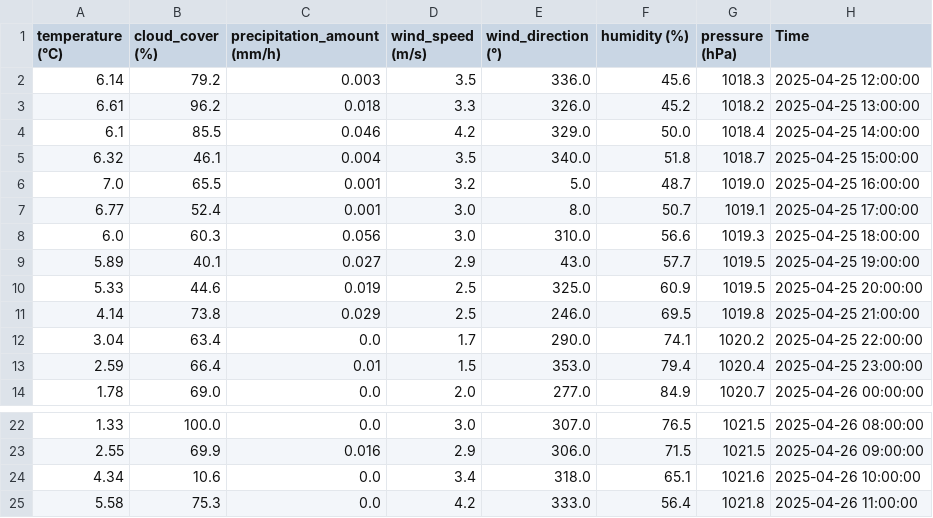
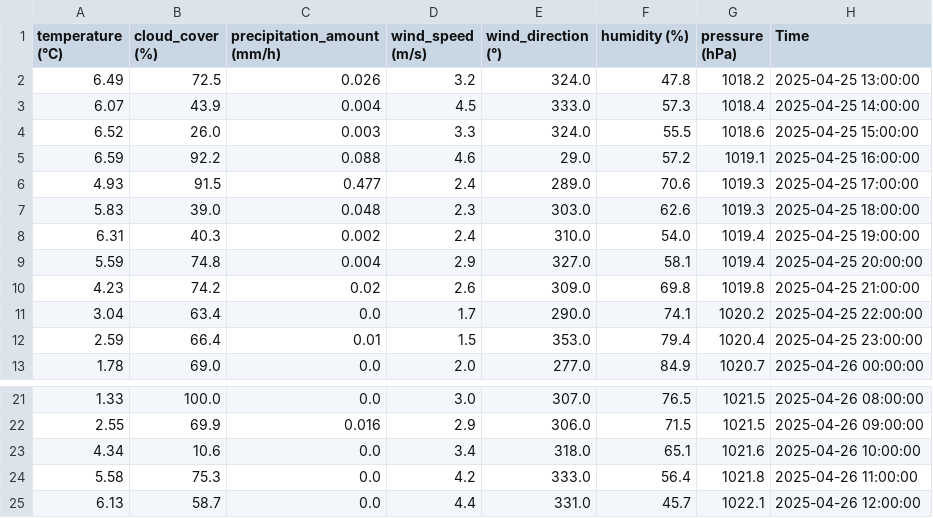
Before and after one commit to fusionby2030/ghouse, a CSV file: data/external/24hr_forecast_fmi_kumpula.csv, drawn as a sheet; only a part is shown, gaps mark what is left out.

```diff
--- a/data/external/24hr_forecast_fmi_kumpula.csv
+++ b/data/external/24hr_forecast_fmi_kumpula.csv
@@ -1,12 +1,11 @@
 temperature (°C),cloud_cover (%),precipitation_amount (mm/h),wind_speed (m/s),wind_direction (°),humidity (%),pressure (hPa),Time
-6.14,79.2,0.003,3.5,336.0,45.6,1018.3,2025-04-25 12:00:00
-6.61,96.2,0.018,3.3,326.0,45.2,1018.2,2025-04-25 13:00:00
-6.1,85.5,0.046,4.2,329.0,50.0,1018.4,2025-04-25 14:00:00
-6.32,46.1,0.004,3.5,340.0,51.8,1018.7,2025-04-25 15:00:00
-7.0,65.5,0.001,3.2,5.0,48.7,1019.0,2025-04-25 16:00:00
-6.77,52.4,0.001,3.0,8.0,50.7,1019.1,2025-04-25 17:00:00
-6.0,60.3,0.056,3.0,310.0,56.6,1019.3,2025-04-25 18:00:00
-5.89,40.1,0.027,2.9,43.0,57.7,1019.5,2025-04-25 19:00:00
-5.33,44.6,0.019,2.5,325.0,60.9,1019.5,2025-04-25 20:00:00
-4.14,73.8,0.029,2.5,246.0,69.5,1019.8,2025-04-25 21:00:00
+6.49,72.5,0.026,3.2,324.0,47.8,1018.2,2025-04-25 13:00:00
+6.07,43.9,0.004,4.5,333.0,57.3,1018.4,2025-04-25 14:00:00
+6.52,26.0,0.003,3.3,324.0,55.5,1018.6,2025-04-25 15:00:00
+6.59,92.2,0.088,4.6,29.0,57.2,1019.1,2025-04-25 16:00:00
+4.93,91.5,0.477,2.4,289.0,70.6,1019.3,2025-04-25 17:00:00
+5.83,39.0,0.048,2.3,303.0,62.6,1019.3,2025-04-25 18:00:00
+6.31,40.3,0.002,2.4,310.0,54.0,1019.4,2025-04-25 19:00:00
+5.59,74.8,0.004,2.9,327.0,58.1,1019.4,2025-04-25 20:00:00
+4.23,74.2,0.02,2.6,309.0,69.8,1019.8,2025-04-25 21:00:00
 3.04,63.4,0.0,1.7,290.0,74.1,1020.2,2025-04-25 22:00:00
@@ -25 +24,2 @@ temperature (°C),cloud_cover (%),precipitation_amount (mm/h),wind_speed (m/s),w
 5.58,75.3,0.0,4.2,333.0,56.4,1021.8,2025-04-26 11:00:00
+6.13,58.7,0.0,4.4,331.0,45.7,1022.1,2025-04-26 12:00:00
```
Also changed, not shown: data/internal/tempdata.csv, 3 other files.
